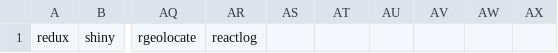
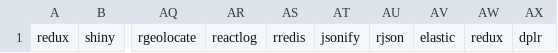
Before and after one commit to Artificially-Intelligent/shiny_lite, a CSV file: package_lists/suricata/REQUIRED_PACKAGES_PLUS.csv, drawn as a sheet; only a part is shown, gaps mark what is left out; the diff names each change by its address in the sheet, - before the commit and + after, or states it on an @@ line.

```diff
--- a/package_lists/suricata/REQUIRED_PACKAGES_PLUS.csv
+++ b/package_lists/suricata/REQUIRED_PACKAGES_PLUS.csv
-AS1: (empty)
+AS1: rredis
-AT1: (empty)
+AT1: jsonify
-AU1: (empty)
+AU1: rjson
-AV1: (empty)
+AV1: elastic
-AW1: (empty)
+AW1: redux
-AX1: (empty)
+AX1: dplr
```
Also changed, not shown: package_lists/traffic_mapper/REQUIRED_PACKAGES_PLUS.csv, 4 other files.
